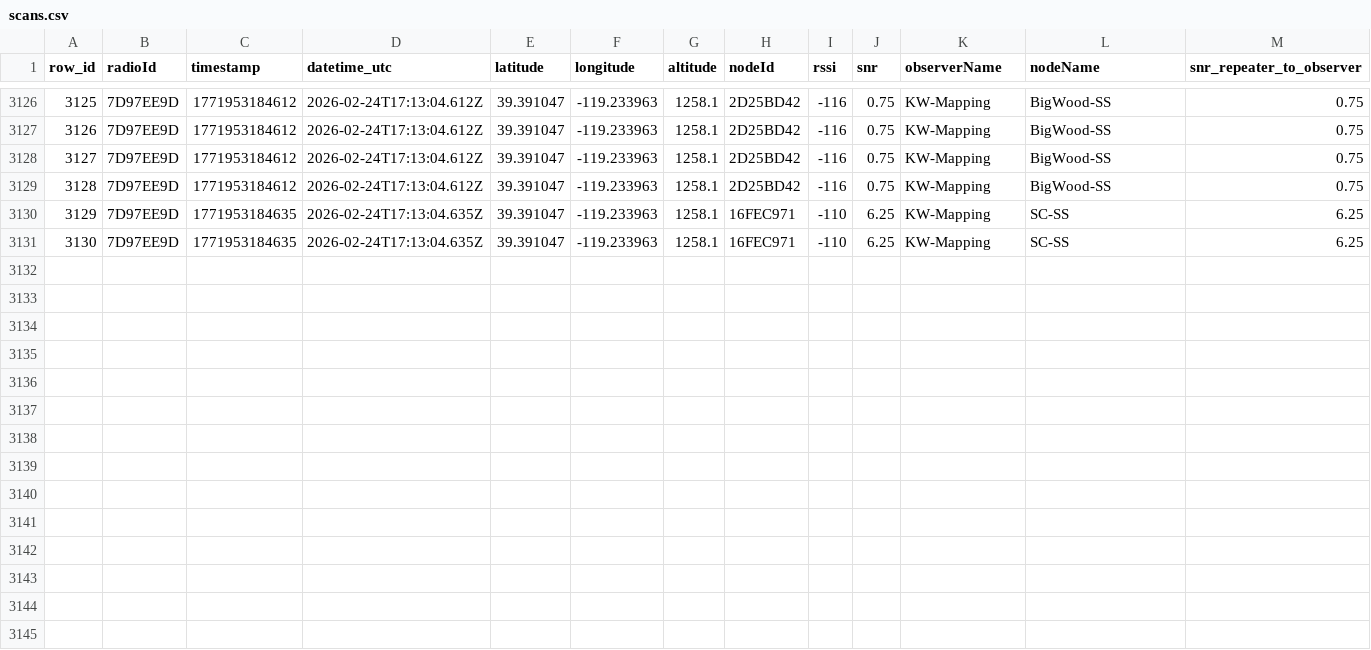
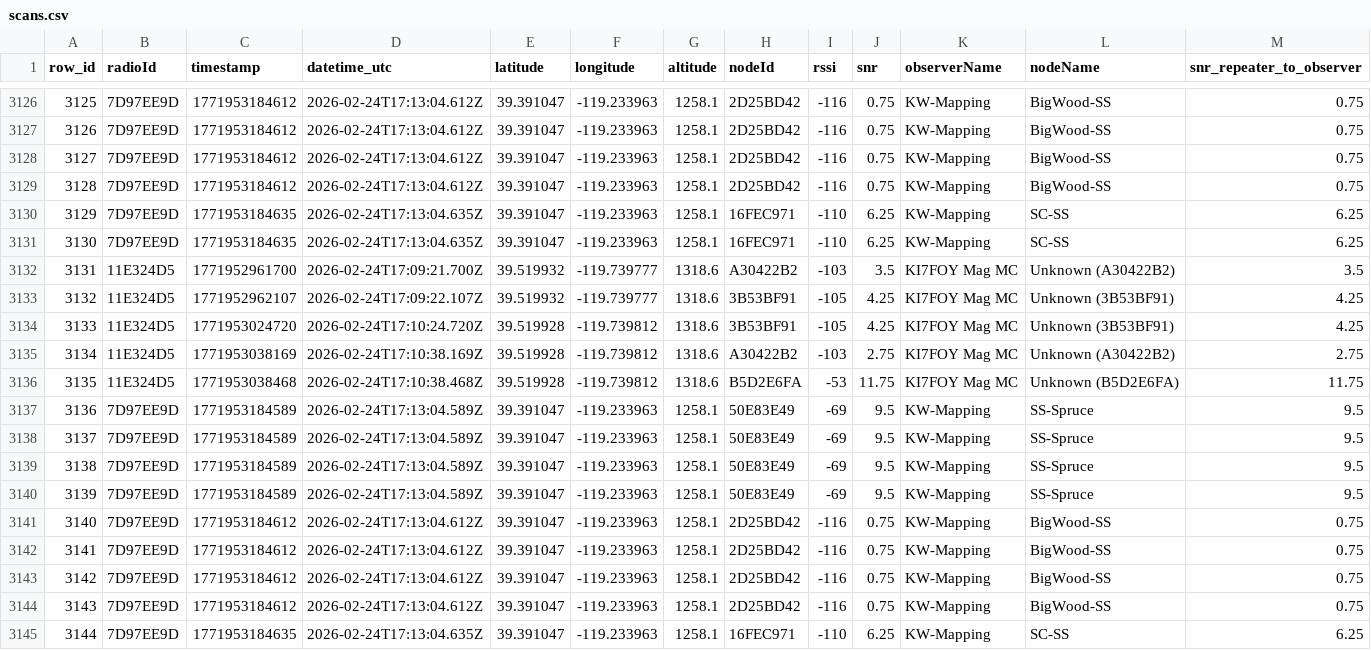
Before and after one commit to just-stuff-tm/mesh-data, a CSV file: scans.csv, drawn as a sheet; only a part is shown, gaps mark what is left out; rows hold the shown columns only; the diff names each change by its address in the sheet, - before the commit and + after, or states it on an @@ line.

Commit message:
Append 14 rows from 21 scans (3 radios) to scans.csv

```diff
--- a/scans.csv
+++ b/scans.csv
+row 3132: 3131 | 11E324D5 | 1771952961700 | 2026-02-24T17:09:21.700Z | 39.519932 | -119.739777 | 1318.6 | A30422B2 | -103 | 3.5 | KI7FOY Mag MC | Unknown (A30422B2) | 3.5
+row 3133: 3132 | 11E324D5 | 1771952962107 | 2026-02-24T17:09:22.107Z | 39.519932 | -119.739777 | 1318.6 | 3B53BF91 | -105 | 4.25 | KI7FOY Mag MC | Unknown (3B53BF91) | 4.25
+row 3134: 3133 | 11E324D5 | 1771953024720 | 2026-02-24T17:10:24.720Z | 39.519928 | -119.739812 | 1318.6 | 3B53BF91 | -105 | 4.25 | KI7FOY Mag MC | Unknown (3B53BF91) | 4.25
+row 3135: 3134 | 11E324D5 | 1771953038169 | 2026-02-24T17:10:38.169Z | 39.519928 | -119.739812 | 1318.6 | A30422B2 | -103 | 2.75 | KI7FOY Mag MC | Unknown (A30422B2) | 2.75
+row 3136: 3135 | 11E324D5 | 1771953038468 | 2026-02-24T17:10:38.468Z | 39.519928 | -119.739812 | 1318.6 | B5D2E6FA | -53 | 11.75 | KI7FOY Mag MC | Unknown (B5D2E6FA) | 11.75
+row 3137: 3136 | 7D97EE9D | 1771953184589 | 2026-02-24T17:13:04.589Z | 39.391047 | -119.233963 | 1258.1 | 50E83E49 | -69 | 9.5 | KW-Mapping | SS-Spruce | 9.5
+row 3138: 3137 | 7D97EE9D | 1771953184589 | 2026-02-24T17:13:04.589Z | 39.391047 | -119.233963 | 1258.1 | 50E83E49 | -69 | 9.5 | KW-Mapping | SS-Spruce | 9.5
+row 3139: 3138 | 7D97EE9D | 1771953184589 | 2026-02-24T17:13:04.589Z | 39.391047 | -119.233963 | 1258.1 | 50E83E49 | -69 | 9.5 | KW-Mapping | SS-Spruce | 9.5
+row 3140: 3139 | 7D97EE9D | 1771953184589 | 2026-02-24T17:13:04.589Z | 39.391047 | -119.233963 | 1258.1 | 50E83E49 | -69 | 9.5 | KW-Mapping | SS-Spruce | 9.5
+row 3141: 3140 | 7D97EE9D | 1771953184612 | 2026-02-24T17:13:04.612Z | 39.391047 | -119.233963 | 1258.1 | 2D25BD42 | -116 | 0.75 | KW-Mapping | BigWood-SS | 0.75
+row 3142: 3141 | 7D97EE9D | 1771953184612 | 2026-02-24T17:13:04.612Z | 39.391047 | -119.233963 | 1258.1 | 2D25BD42 | -116 | 0.75 | KW-Mapping | BigWood-SS | 0.75
+row 3143: 3142 | 7D97EE9D | 1771953184612 | 2026-02-24T17:13:04.612Z | 39.391047 | -119.233963 | 1258.1 | 2D25BD42 | -116 | 0.75 | KW-Mapping | BigWood-SS | 0.75
+row 3144: 3143 | 7D97EE9D | 1771953184612 | 2026-02-24T17:13:04.612Z | 39.391047 | -119.233963 | 1258.1 | 2D25BD42 | -116 | 0.75 | KW-Mapping | BigWood-SS | 0.75
+row 3145: 3144 | 7D97EE9D | 1771953184635 | 2026-02-24T17:13:04.635Z | 39.391047 | -119.233963 | 1258.1 | 16FEC971 | -110 | 6.25 | KW-Mapping | SC-SS | 6.25
```
